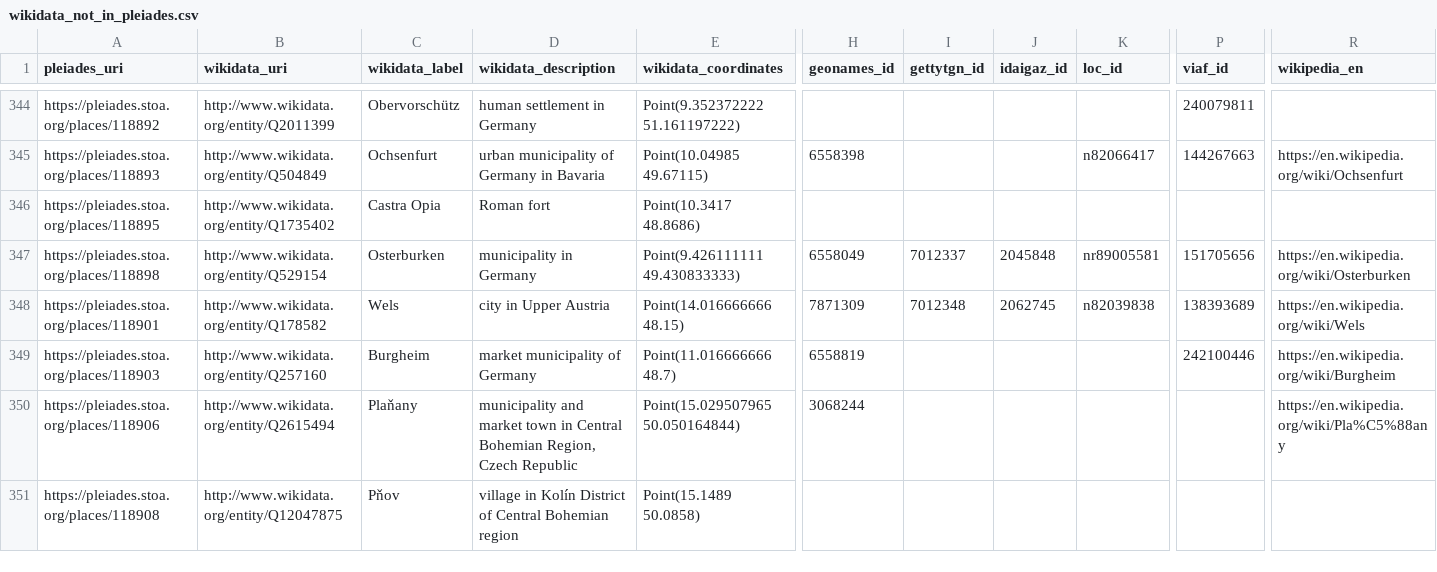
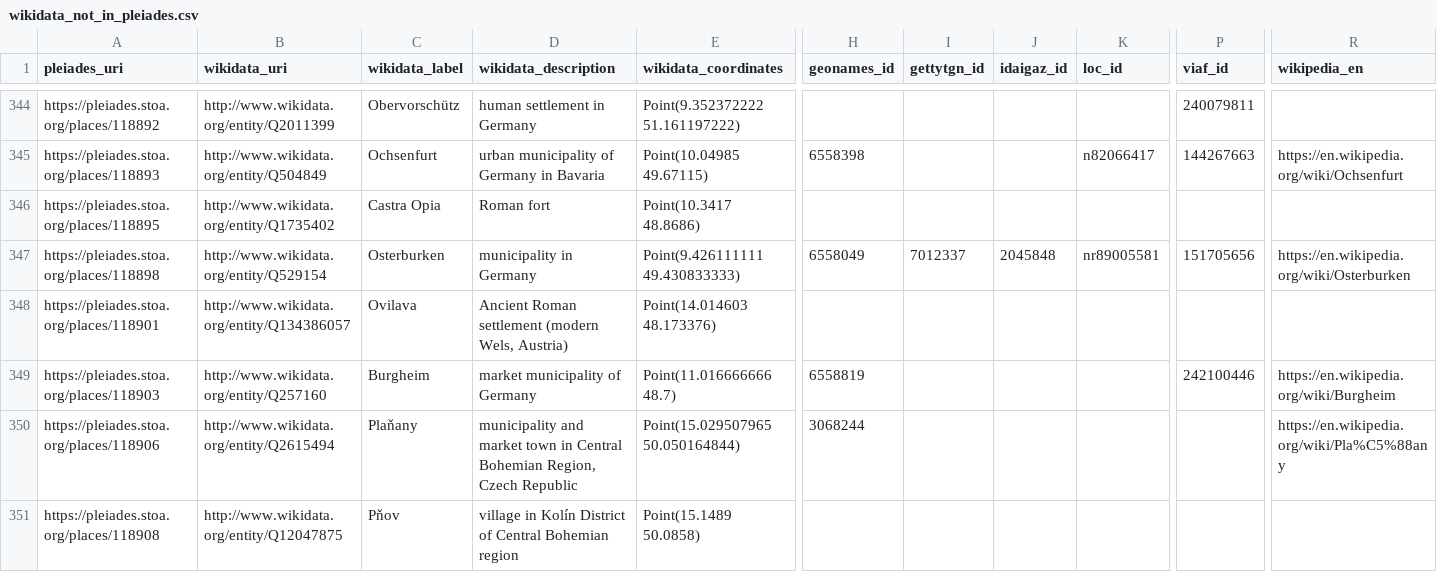
Before and after one commit to isawnyu/pleiades_wikidata, a CSV file: data/wikidata_not_in_pleiades.csv, drawn as a sheet; only a part is shown, gaps mark what is left out; the diff covers the shown part only; the diff names each change by its address in the sheet, - before the commit and + after, or states it on an @@ line.

Commit message:
updated pleiades wikidata: 14,116 Wikidata entities include a Pleiades ID property and 7,813 Pleiades entities include a Wikidata ID property. Of these, 7,773 are mutual (bidirectional). There are: 5,038 Pleiades resources to which Wikidata links can be added after they are checked; 40 Wikidata items to which Pleiades IDs can be added after they are checked; 71 Wikidata items that each link to more than one Pleiades ID (violates the Wikidata 'single-value constraint'); and 1,139 Pleiades resources to each of which more than one Wikidata Item link (violates the Wikidata 'distinct-values constraint').

```diff
--- a/data/wikidata_not_in_pleiades.csv
+++ b/data/wikidata_not_in_pleiades.csv
-B348 (wikidata_uri): http://www.wikidata.org/entity/Q178582
+B348 (wikidata_uri): http://www.wikidata.org/entity/Q134386057
-C348 (wikidata_label): Wels
+C348 (wikidata_label): Ovilava
-D348 (wikidata_description): city in Upper Austria
+D348 (wikidata_description): Ancient Roman settlement (modern Wels, Austria)
-E348 (wikidata_coordinates): Point(14.016666666 48.15)
+E348 (wikidata_coordinates): Point(14.014603 48.173376)
-H348 (geonames_id): 7871309
+H348 (geonames_id): (empty)
-I348 (gettytgn_id): 7012348
+I348 (gettytgn_id): (empty)
-J348 (idaigaz_id): 2062745
+J348 (idaigaz_id): (empty)
-K348 (loc_id): n82039838
+K348 (loc_id): (empty)
-P348 (viaf_id): 138393689
+P348 (viaf_id): (empty)
-R348 (wikipedia_en): https://en.wikipedia.org/wiki/Wels
+R348 (wikipedia_en): (empty)
```
Also changed, not shown: 1 added row, 3 removed rows and 31 edited cells elsewhere in this file, 2 other files.
